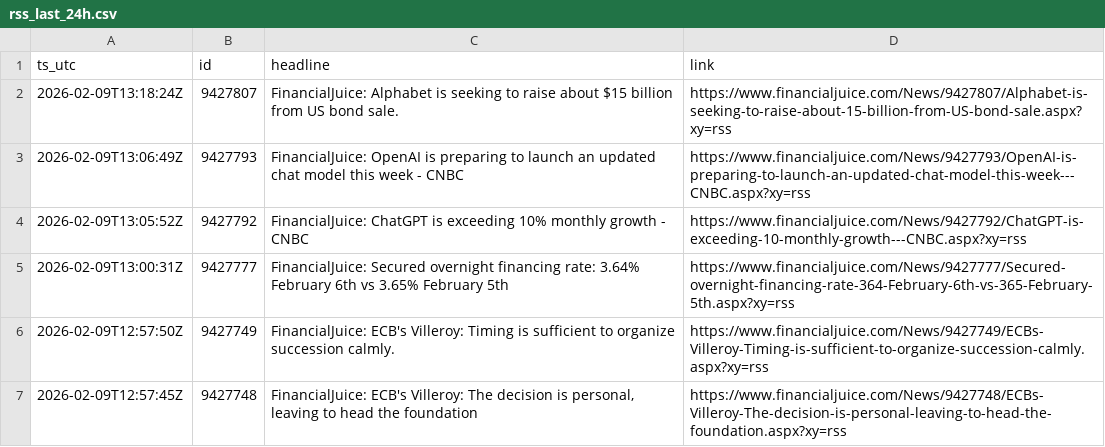
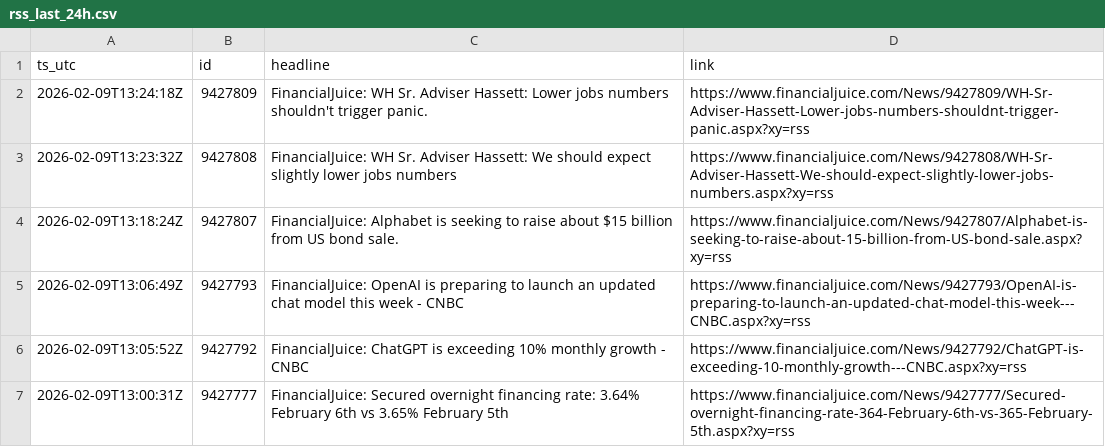
Before and after one commit to QaSH-data/econ-data, a CSV file: data/news/rss/rss_last_24h.csv, drawn as a sheet; only a part is shown; the shorter side is filled out with more unchanged rows.

```diff
--- a/data/news/rss/rss_last_24h.csv
+++ b/data/news/rss/rss_last_24h.csv
@@ -1,2 +1,4 @@
 ts_utc,id,headline,link
+2026-02-09T13:24:18Z,9427809,FinancialJuice: WH Sr. Adviser Hassett: Lower jobs numbers shouldn't trigger panic.,https://www.financialjuice.com/News/9427809/WH-Sr-Adviser-Hassett-Lower-jobs-numbers-shouldnt-trigger-panic.aspx?xy=rss
+2026-02-09T13:23:32Z,9427808,FinancialJuice: WH Sr. Adviser Hassett: We should expect slightly lower jobs numbers,https://www.financialjuice.com/News/9427808/WH-Sr-Adviser-Hassett-We-should-expect-slightly-lower-jobs-numbers.aspx?xy=rss
 2026-02-09T13:18:24Z,9427807,FinancialJuice: Alphabet is seeking to raise about $15 billion from US bond sale.,https://www.financialjuice.com/News/9427807/Alphabet-is-seeking-to-raise-about-15-billion-from-US-bond-sale.aspx?xy=rss
```
Also changed, not shown: data/polymarket/fed_odds_latest.csv, data/polymarket/history/2026-01.csv, 3 other files.
